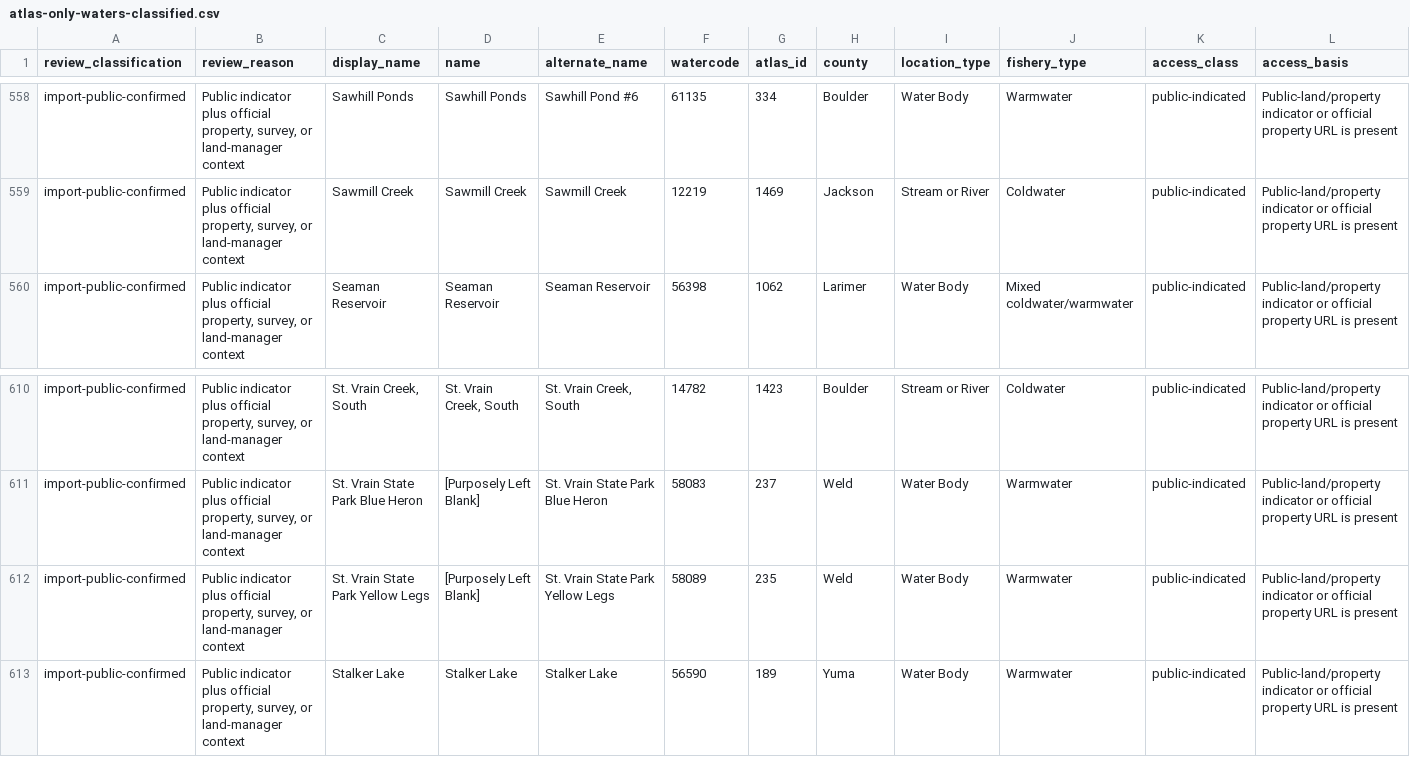
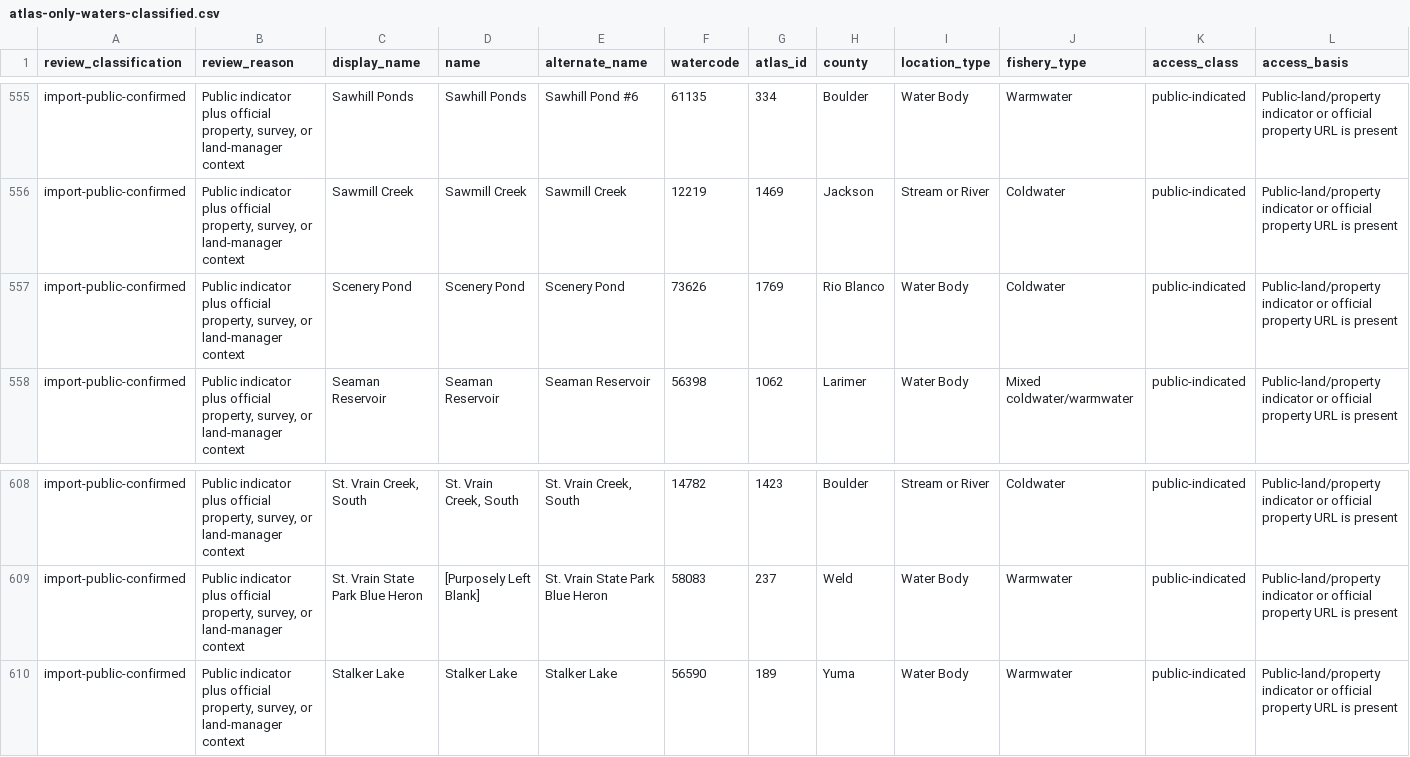
Before and after one commit to jessesandlin-Colorado/Colorado-Fish-Stocking-Map, a CSV file: data/atlas-only-waters-classified.csv, drawn as a sheet; only a part is shown, gaps mark what is left out; removed rows and columns are numbered as before the commit, all else as after; rows hold the shown columns only; the diff covers the shown part only; the diff names each change by its address in the sheet, - before the commit and + after, or states it on an @@ line.

```diff
--- a/data/atlas-only-waters-classified.csv
+++ b/data/atlas-only-waters-classified.csv
+row 557: import-public-confirmed | Public indicator plus official property, survey, or land-manager context | Scenery Pond | Scenery Pond | Scenery Pond | 73626 | 1769 | Rio Blanco | Water Body | Coldwater | public-indicated | Public-land/property indicator or official property URL is present
-row 612: import-public-confirmed | Public indicator plus official property, survey, or land-manager context | St. Vrain State Park Yellow Legs | [Purposely Left Blank] | St. Vrain State Park Yellow Legs | 58089 | 235 | Weld | Water Body | Warmwater | public-indicated | Public-land/property indicator or official property URL is present
```
Also changed, not shown: 5 removed rows elsewhere in this file, data/atlas-only-waters-review.csv, 14 other files.
